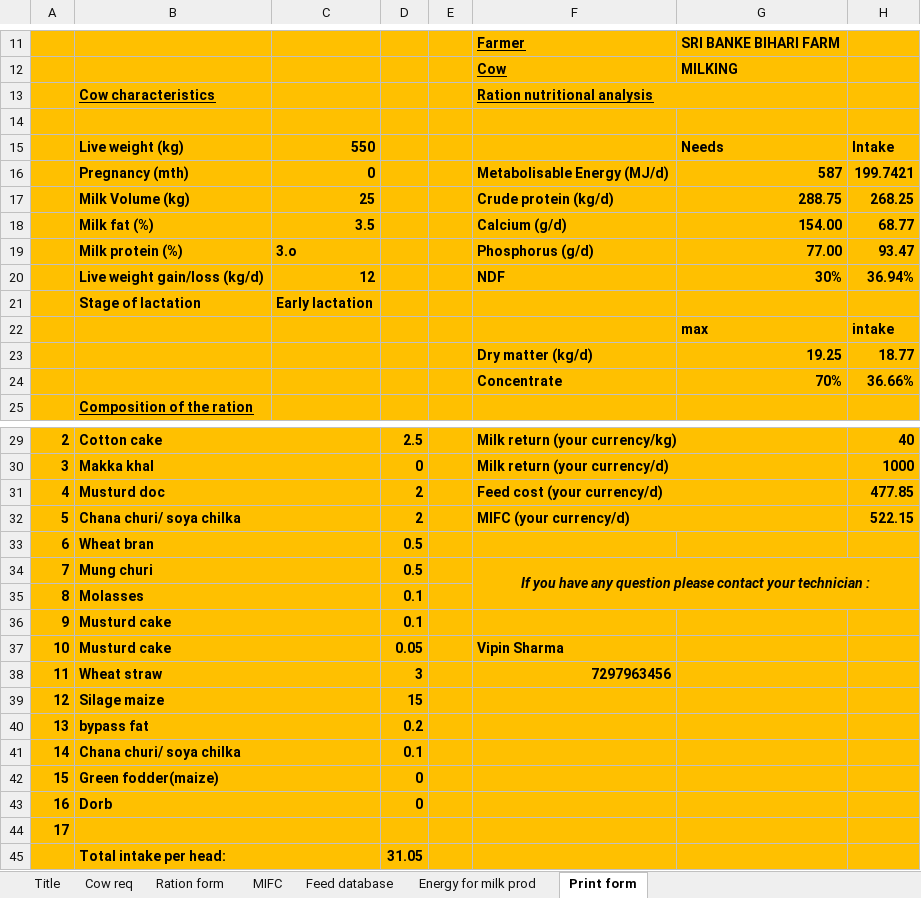
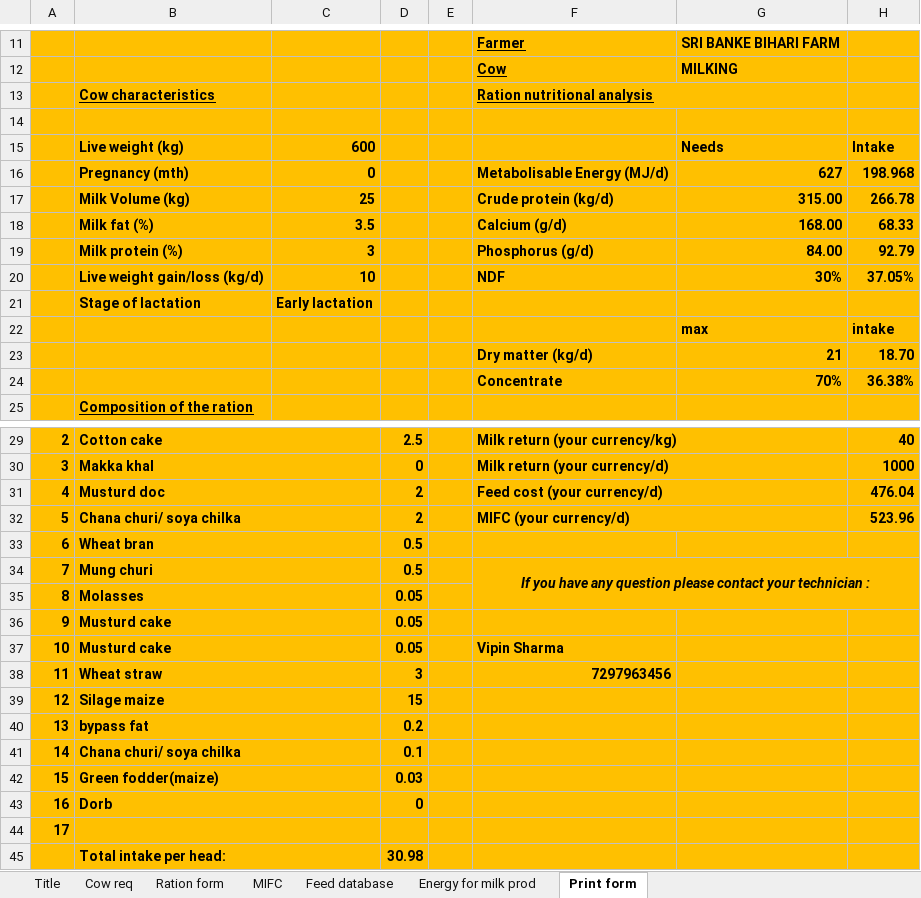
Before and after one commit to fineoutput/agriculture, an Excel workbook: assets/excel/check_my_feed.xlsm, sheet Print form, drawn as a sheet; only a part is shown, gaps mark what is left out; values as stored, in another font and other column widths than the file's, no borders; removed rows and columns are numbered as before the commit, all else as after; the diff covers the shown part only; the diff names each change by its address in the sheet, - before the commit and + after, or states it on an @@ line.

```diff
--- a/assets/excel/check_my_feed.xlsm (sheet Print form)
+++ b/assets/excel/check_my_feed.xlsm (sheet Print form)
-C15: 550
+C15: 600
-G16: 587
+G16: 627
-H16: 199.7421
+H16: 198.968
-G17: 288.75
+G17: 315.00
-H17: 268.25
+H17: 266.78
-G18: 154.00
+G18: 168.00
-H18: 68.77
+H18: 68.33
-row 19:  | Milk protein (%) | 3.o |  |  | Phosphorus (g/d) | 77.00 | 93.47
+row 19:  | Milk protein (%) | 3 |  |  | Phosphorus (g/d) | 84.00 | 92.79
-C20: 12
+C20: 10
-H20: 36.94%
+H20: 37.05%
-row 23:  |  |  |  |  | Dry matter (kg/d) | 19.25 | 18.77
+row 23:  |  |  |  |  | Dry matter (kg/d) | 21 | 18.70
-H24: 36.66%
+H24: 36.38%
-H31: 477.85
+H31: 476.04
-H32: 522.15
+H32: 523.96
-D35:D36: 0.1
+D35:D36: 0.05
-D42: 0
+D42: 0.03
-D45: 31.05
+D45: 30.98
```
Also changed, not shown: 1 edited cell elsewhere in this sheet, sheet Ration form, sheet MIFC, sheet Cow req, 17 other files.
